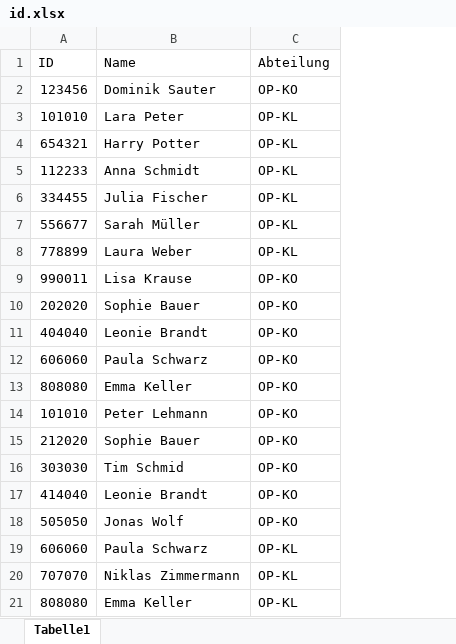
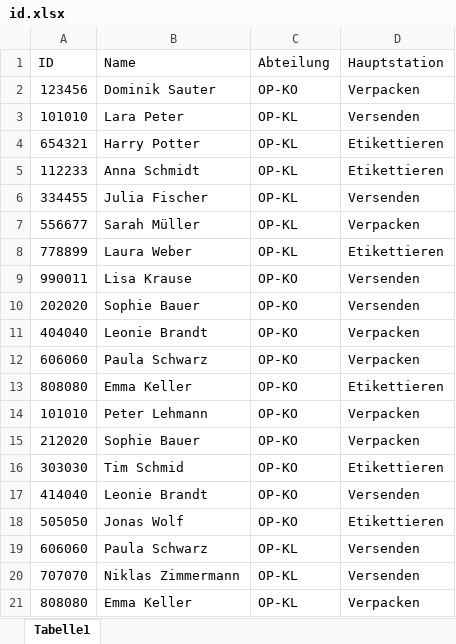
Before and after one commit to domsauter/timekeeper, an Excel workbook: id.xlsx, sheet Tabelle1, drawn as a sheet; values as stored, in another font and other column widths than the file's, no borders; the diff names each change by its address in the sheet, - before the commit and + after, or states it on an @@ line.

```diff
--- a/id.xlsx (sheet Tabelle1)
+++ b/id.xlsx (sheet Tabelle1)
+column D (Hauptstation), rows 2-21: Verpacken | Versenden | Etikettieren | Etikettieren | Versenden | Verpacken | Etikettieren | Versenden | Versenden | Verpacken | Verpacken | Etikettieren | Verpacken | Verpacken | Etikettieren | Versenden | Etikettieren | Versenden | Versenden | Verpacken
```
Also changed, not shown: 3 other files.
